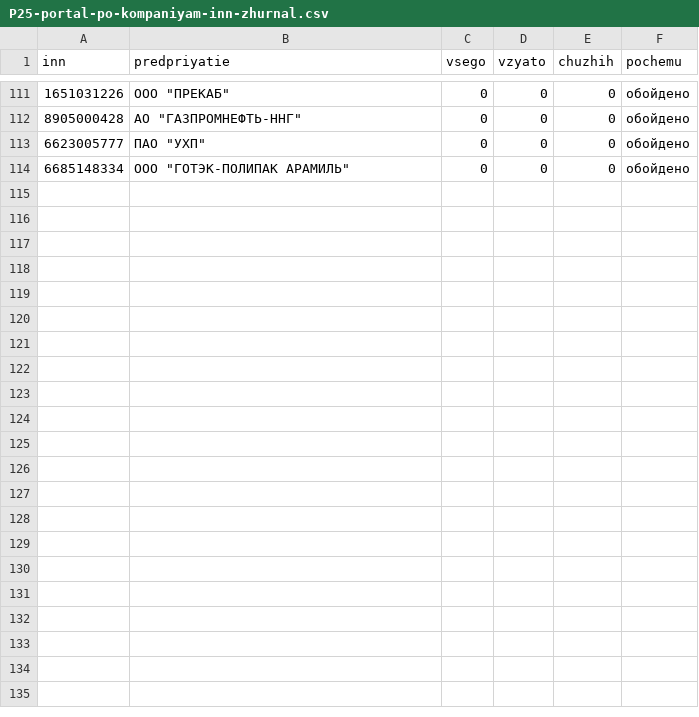
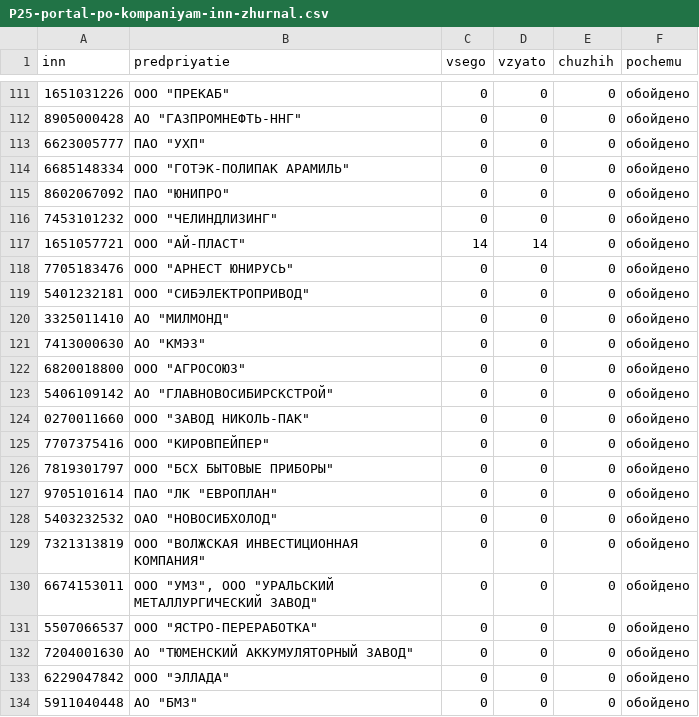
Before and after one commit to kirillrand4-alt/avto, a CSV file: seo-texts/engineers-lens/P25-portal-po-kompaniyam-inn-zhurnal.csv, drawn as a sheet; only a part is shown, gaps mark what is left out; the diff names each change by its address in the sheet, - before the commit and + after, or states it on an @@ line.

```diff
--- a/seo-texts/engineers-lens/P25-portal-po-kompaniyam-inn-zhurnal.csv
+++ b/seo-texts/engineers-lens/P25-portal-po-kompaniyam-inn-zhurnal.csv
+row 115: 8602067092 | ПАО "ЮНИПРО" | 0 | 0 | 0 | обойдено
+row 116: 7453101232 | ООО "ЧЕЛИНДЛИЗИНГ" | 0 | 0 | 0 | обойдено
+row 117: 1651057721 | ООО "АЙ-ПЛАСТ" | 14 | 14 | 0 | обойдено
+row 118: 7705183476 | ООО "АРНЕСТ ЮНИРУСЬ" | 0 | 0 | 0 | обойдено
+row 119: 5401232181 | ООО "СИБЭЛЕКТРОПРИВОД" | 0 | 0 | 0 | обойдено
+row 120: 3325011410 | АО "МИЛМОНД" | 0 | 0 | 0 | обойдено
+row 121: 7413000630 | АО "КМЭЗ" | 0 | 0 | 0 | обойдено
+row 122: 6820018800 | ООО "АГРОСОЮЗ" | 0 | 0 | 0 | обойдено
+row 123: 5406109142 | АО "ГЛАВНОВОСИБИРСКСТРОЙ" | 0 | 0 | 0 | обойдено
+row 124: 0270011660 | ООО "ЗАВОД НИКОЛЬ-ПАК" | 0 | 0 | 0 | обойдено
+row 125: 7707375416 | ООО "КИРОВПЕЙПЕР" | 0 | 0 | 0 | обойдено
+row 126: 7819301797 | ООО "БСХ БЫТОВЫЕ ПРИБОРЫ" | 0 | 0 | 0 | обойдено
+row 127: 9705101614 | ПАО "ЛК "ЕВРОПЛАН" | 0 | 0 | 0 | обойдено
+row 128: 5403232532 | ОАО "НОВОСИБХОЛОД" | 0 | 0 | 0 | обойдено
+row 129: 7321313819 | ООО "ВОЛЖСКАЯ ИНВЕСТИЦИОННАЯ КОМПАНИЯ" | 0 | 0 | 0 | обойдено
+row 130: 6674153011 | ООО "УМЗ", ООО "УРАЛЬСКИЙ МЕТАЛЛУРГИЧЕСКИЙ ЗАВОД" | 0 | 0 | 0 | обойдено
+row 131: 5507066537 | ООО "ЯСТРО-ПЕРЕРАБОТКА" | 0 | 0 | 0 | обойдено
+row 132: 7204001630 | АО "ТЮМЕНСКИЙ АККУМУЛЯТОРНЫЙ ЗАВОД" | 0 | 0 | 0 | обойдено
+row 133: 6229047842 | ООО "ЭЛЛАДА" | 0 | 0 | 0 | обойдено
+row 134: 5911040448 | АО "БМЗ" | 0 | 0 | 0 | обойдено
```
Also changed, not shown: seo-texts/engineers-lens/P25-portal-po-kompaniyam-inn.csv, seo-texts/engineers-lens/P25-tektorg-po-kompaniyam-zhurnal.csv, 5 other files.
